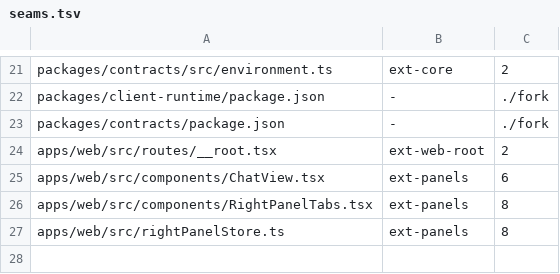
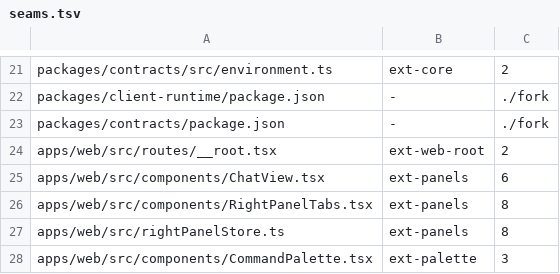
Before and after one commit to kylebegeman/loom, a TSV file: docs/fork/seams.tsv, drawn as a sheet; only a part is shown, gaps mark what is left out.

Commit message:
feat(fork): add the command palette extension point
Fork palette sources add items to the palette's root actions, exactly as
docs/fork/packets/EXTENSION-POINTS.md section 8 specifies.

```diff
--- a/docs/fork/seams.tsv
+++ b/docs/fork/seams.tsv
@@ -27 +27,2 @@ apps/web/src/components/RightPanelTabs.tsx	ext-panels	8
 apps/web/src/rightPanelStore.ts	ext-panels	8
+apps/web/src/components/CommandPalette.tsx	ext-palette	3
```
Also changed, not shown: 4 other files.
